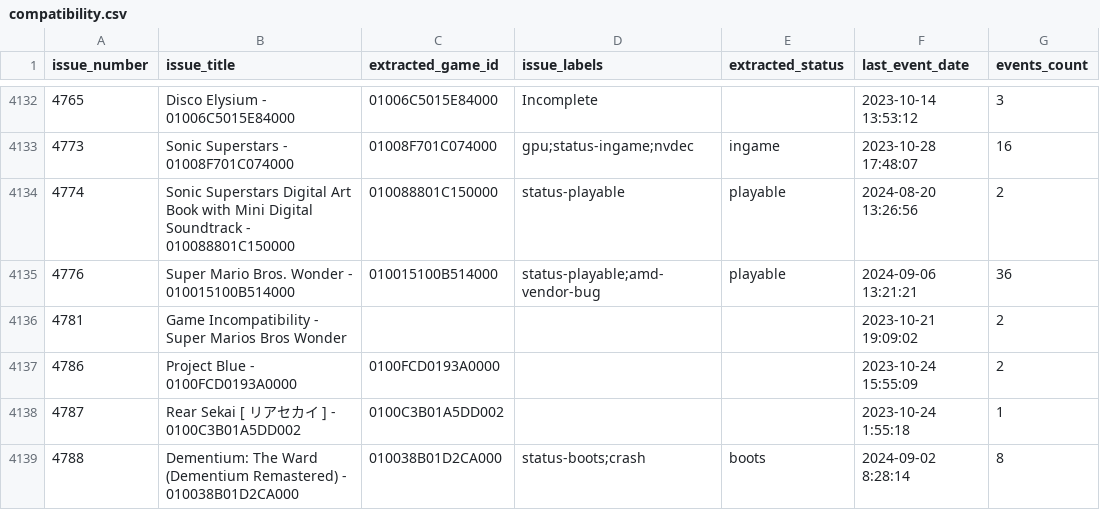
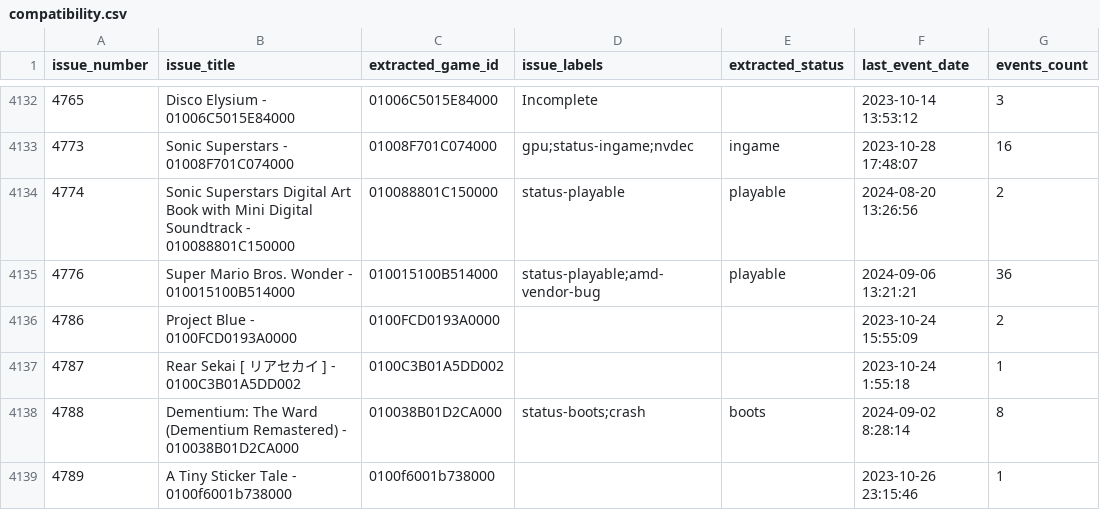
Before and after one commit to williansti/Ryujinx, a CSV file: docs/compatibility.csv, drawn as a sheet; only a part is shown, gaps mark what is left out; the shorter side is filled out with more unchanged rows; the diff names each change by its address in the sheet, - before the commit and + after, or states it on an @@ line.

Commit message:
docs: compat: remove invalid dupe

```diff
--- a/docs/compatibility.csv
+++ b/docs/compatibility.csv
-row 4136: 4781 | Game Incompatibility - Super Marios Bros Wonder |  |  |  | 2023-10-21 19:09:02 | 2
```
